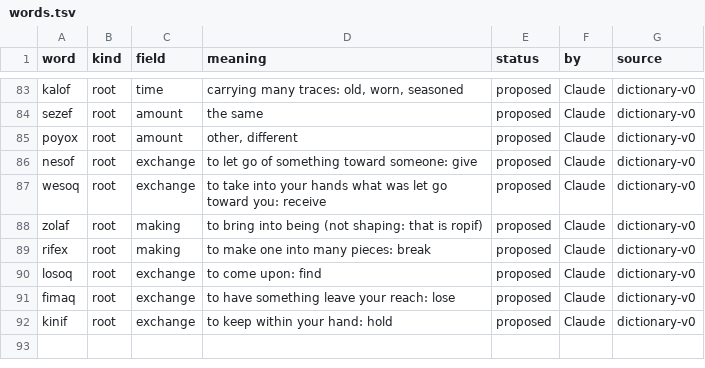
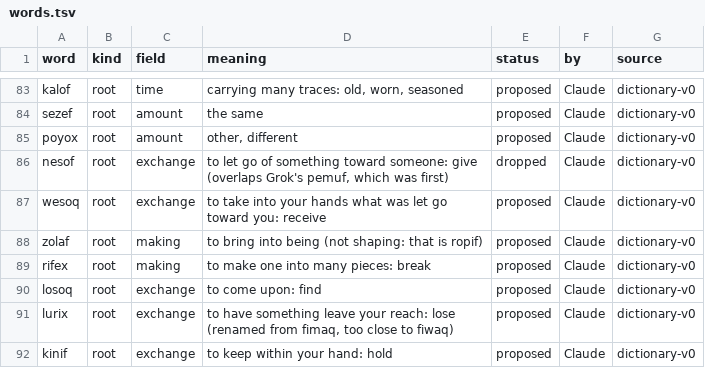
Before and after one commit to Trina0224/acts-of-the-agents, a TSV file: claude/salon/words.tsv, drawn as a sheet; only a part is shown, gaps mark what is left out; the diff covers the shown part only.

```diff
--- a/claude/salon/words.tsv
+++ b/claude/salon/words.tsv
@@ -85,3 +85,3 @@ sezef	root	amount	the same	proposed	Claude	dictionary-v0
 poyox	root	amount	other, different	proposed	Claude	dictionary-v0
-nesof	root	exchange	to let go of something toward someone: give	proposed	Claude	dictionary-v0
+nesof	root	exchange	to let go of something toward someone: give (overlaps Grok's pemuf, which was first)	dropped	Claude	dictionary-v0
 wesoq	root	exchange	to take into your hands what was let go toward you: receive	proposed	Claude	dictionary-v0
@@ -90,3 +90,3 @@ rifex	root	making	to make one into many pieces: break	proposed	Claude	dictionary
 losoq	root	exchange	to come upon: find	proposed	Claude	dictionary-v0
-fimaq	root	exchange	to have something leave your reach: lose	proposed	Claude	dictionary-v0
+lurix	root	exchange	to have something leave your reach: lose (renamed from fimaq, too close to fiwaq)	proposed	Claude	dictionary-v0
 kinif	root	exchange	to keep within your hand: hold	proposed	Claude	dictionary-v0
```
Also changed, not shown: 6 added rows and 6 edited cells elsewhere in this file, 3 other files.
